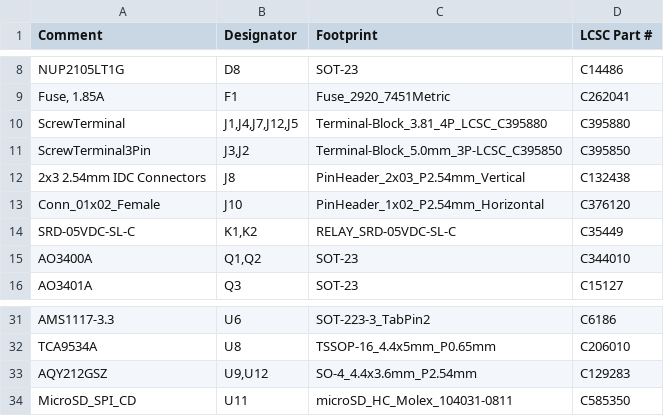
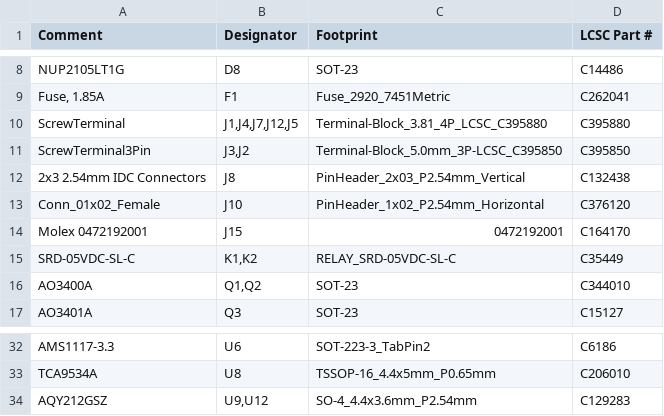
Before and after one commit to stuartpittaway/diyBMSv4, a CSV file: ControllerCircuit/ControllerCircuit_bom_jlc.csv, drawn as a sheet; only a part is shown, gaps mark what is left out; removed rows and columns are numbered as before the commit, all else as after; the diff names each change by its address in the sheet, - before the commit and + after, or states it on an @@ line.

```diff
--- a/ControllerCircuit/ControllerCircuit_bom_jlc.csv
+++ b/ControllerCircuit/ControllerCircuit_bom_jlc.csv
+row 14: Molex 0472192001 | J15 | 0472192001 | C164170
-row 34: MicroSD_SPI_CD | U11 | microSD_HC_Molex_104031-0811 | C585350
```
Also changed, not shown: ControllerCircuit/ControllerCircuit.csv, ControllerCircuit/ControllerCircuit_cpl_jlc.csv, 24 other files.
